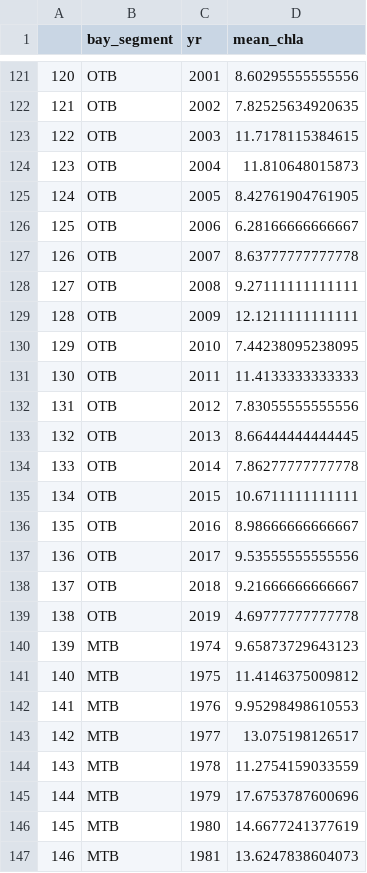
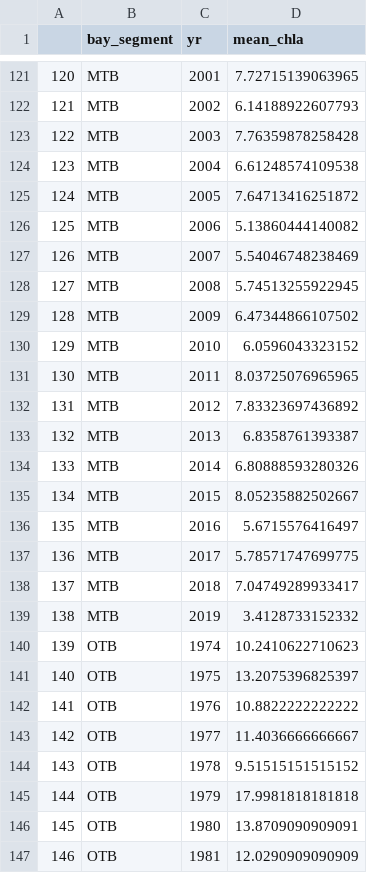
Before and after one commit to tbep-tech/tbep-tech.github.io, a CSV file: data-processed/TB_Chla_Annual_Means.csv, drawn as a sheet; only a part is shown, gaps mark what is left out; the diff covers the shown part only.

```diff
--- a/data-processed/TB_Chla_Annual_Means.csv
+++ b/data-processed/TB_Chla_Annual_Means.csv
@@ -121,27 +121,27 @@
-"120","OTB",2001,8.60295555555556
-"121","OTB",2002,7.82525634920635
-"122","OTB",2003,11.7178115384615
-"123","OTB",2004,11.810648015873
-"124","OTB",2005,8.42761904761905
-"125","OTB",2006,6.28166666666667
-"126","OTB",2007,8.63777777777778
-"127","OTB",2008,9.27111111111111
-"128","OTB",2009,12.1211111111111
-"129","OTB",2010,7.44238095238095
-"130","OTB",2011,11.4133333333333
-"131","OTB",2012,7.83055555555556
-"132","OTB",2013,8.66444444444445
-"133","OTB",2014,7.86277777777778
-"134","OTB",2015,10.6711111111111
-"135","OTB",2016,8.98666666666667
-"136","OTB",2017,9.53555555555556
-"137","OTB",2018,9.21666666666667
-"138","OTB",2019,4.69777777777778
-"139","MTB",1974,9.65873729643123
-"140","MTB",1975,11.4146375009812
-"141","MTB",1976,9.95298498610553
-"142","MTB",1977,13.075198126517
-"143","MTB",1978,11.2754159033559
-"144","MTB",1979,17.6753787600696
-"145","MTB",1980,14.6677241377619
-"146","MTB",1981,13.6247838604073
+"120","MTB",2001,7.72715139063965
+"121","MTB",2002,6.14188922607793
+"122","MTB",2003,7.76359878258428
+"123","MTB",2004,6.61248574109538
+"124","MTB",2005,7.64713416251872
+"125","MTB",2006,5.13860444140082
+"126","MTB",2007,5.54046748238469
+"127","MTB",2008,5.74513255922945
+"128","MTB",2009,6.47344866107502
+"129","MTB",2010,6.0596043323152
+"130","MTB",2011,8.03725076965965
+"131","MTB",2012,7.83323697436892
+"132","MTB",2013,6.8358761393387
+"133","MTB",2014,6.80888593280326
+"134","MTB",2015,8.05235882502667
+"135","MTB",2016,5.6715576416497
+"136","MTB",2017,5.78571747699775
+"137","MTB",2018,7.04749289933417
+"138","MTB",2019,3.4128733152332
+"139","OTB",1974,10.2410622710623
+"140","OTB",1975,13.2075396825397
+"141","OTB",1976,10.8822222222222
+"142","OTB",1977,11.4036666666667
+"143","OTB",1978,9.51515151515152
+"144","OTB",1979,17.9981818181818
+"145","OTB",1980,13.8709090909091
+"146","OTB",1981,12.0290909090909
```
Also changed, not shown: 130 edited cells elsewhere in this file, 2 other files.
